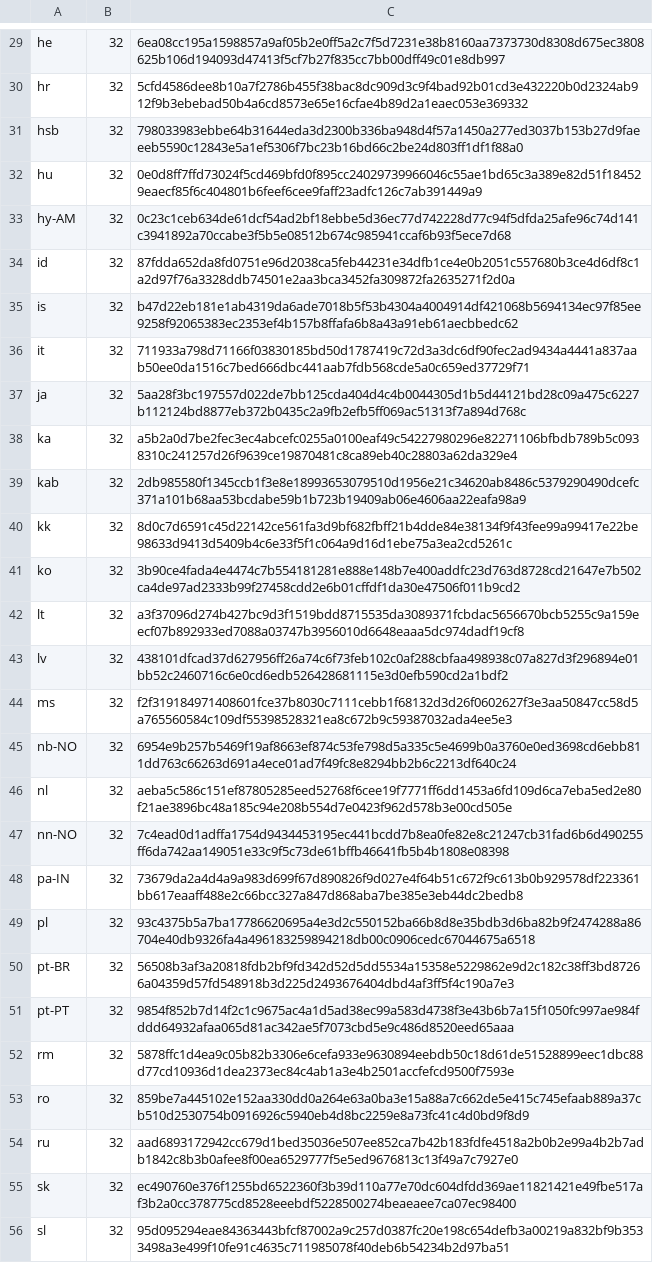
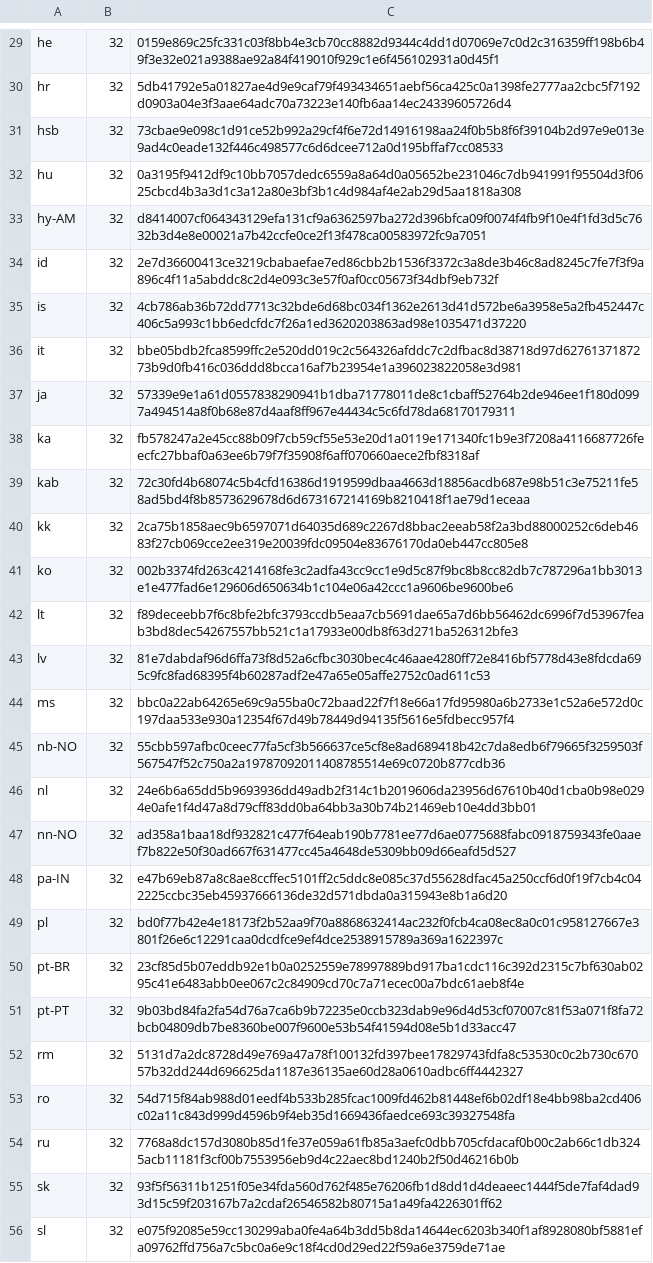
Before and after one commit to chocolatey-community/chocolatey-packages, a CSV file: automatic/thunderbird/tools/LanguageChecksums.csv, drawn as a sheet; only a part is shown, gaps mark what is left out; the diff covers the shown part only; the diff names each change by its address in the sheet, - before the commit and + after, or states it on an @@ line.

```diff
--- a/automatic/thunderbird/tools/LanguageChecksums.csv
+++ b/automatic/thunderbird/tools/LanguageChecksums.csv
-C29: 6ea08cc195a1598857a9af05b2e0ff5a2c7f5d7231e38b8160aa7373730d8308d675ec3808625b106d194093d47413f5cf7b27f835cc7bb00dff49c01e8db997
+C29: 0159e869c25fc331c03f8bb4e3cb70cc8882d9344c4dd1d07069e7c0d2c316359ff198b6b49f3e32e021a9388ae92a84f419010f929c1e6f456102931a0d45f1
-C30: 5cfd4586dee8b10a7f2786b455f38bac8dc909d3c9f4bad92b01cd3e432220b0d2324ab912f9b3ebebad50b4a6cd8573e65e16cfae4b89d2a1eaec053e369332
+C30: 5db41792e5a01827ae4d9e9caf79f493434651aebf56ca425c0a1398fe2777aa2cbc5f7192d0903a04e3f3aae64adc70a73223e140fb6aa14ec24339605726d4
-C31: 798033983ebbe64b31644eda3d2300b336ba948d4f57a1450a277ed3037b153b27d9faeeeb5590c12843e5a1ef5306f7bc23b16bd66c2be24d803ff1df1f88a0
+C31: 73cbae9e098c1d91ce52b992a29cf4f6e72d14916198aa24f0b5b8f6f39104b2d97e9e013e9ad4c0eade132f446c498577c6d6dcee712a0d195bffaf7cc08533
-C32: 0e0d8ff7ffd73024f5cd469bfd0f895cc24029739966046c55ae1bd65c3a389e82d51f184529eaecf85f6c404801b6feef6cee9faff23adfc126c7ab391449a9
+C32: 0a3195f9412df9c10bb7057dedc6559a8a64d0a05652be231046c7db941991f95504d3f0625cbcd4b3a3d1c3a12a80e3bf3b1c4d984af4e2ab29d5aa1818a308
-C33: 0c23c1ceb634de61dcf54ad2bf18ebbe5d36ec77d742228d77c94f5dfda25afe96c74d141c3941892a70ccabe3f5b5e08512b674c985941ccaf6b93f5ece7d68
+C33: d8414007cf064343129efa131cf9a6362597ba272d396bfca09f0074f4fb9f10e4f1fd3d5c7632b3d4e8e00021a7b42ccfe0ce2f13f478ca00583972fc9a7051
-C34: 87fdda652da8fd0751e96d2038ca5feb44231e34dfb1ce4e0b2051c557680b3ce4d6df8c1a2d97f76a3328ddb74501e2aa3bca3452fa309872fa2635271f2d0a
+C34: 2e7d36600413ce3219cbabaefae7ed86cbb2b1536f3372c3a8de3b46c8ad8245c7fe7f3f9a896c4f11a5abddc8c2d4e093c3e57f0af0cc05673f34dbf9eb732f
-C35: b47d22eb181e1ab4319da6ade7018b5f53b4304a4004914df421068b5694134ec97f85ee9258f92065383ec2353ef4b157b8ffafa6b8a43a91eb61aecbbedc62
+C35: 4cb786ab36b72dd7713c32bde6d68bc034f1362e2613d41d572be6a3958e5a2fb452447c406c5a993c1bb6edcfdc7f26a1ed3620203863ad98e1035471d37220
-C36: 711933a798d71166f03830185bd50d1787419c72d3a3dc6df90fec2ad9434a4441a837aab50ee0da1516c7bed666dbc441aab7fdb568cde5a0c659ed37729f71
+C36: bbe05bdb2fca8599ffc2e520dd019c2c564326afddc7c2dfbac8d38718d97d6276137187273b9d0fb416c036ddd8bcca16af7b23954e1a396023822058e3d981
-C37: 5aa28f3bc197557d022de7bb125cda404d4c4b0044305d1b5d44121bd28c09a475c6227b112124bd8877eb372b0435c2a9fb2efb5ff069ac51313f7a894d768c
+C37: 57339e9e1a61d0557838290941b1dba71778011de8c1cbaff52764b2de946ee1f180d0997a494514a8f0b68e87d4aaf8ff967e44434c5c6fd78da68170179311
-C38: a5b2a0d7be2fec3ec4abcefc0255a0100eaf49c54227980296e82271106bfbdb789b5c0938310c241257d26f9639ce19870481c8ca89eb40c28803a62da329e4
+C38: fb578247a2e45cc88b09f7cb59cf55e53e20d1a0119e171340fc1b9e3f7208a4116687726feecfc27bbaf0a63ee6b79f7f35908f6aff070660aece2fbf8318af
-C39: 2db985580f1345ccb1f3e8e18993653079510d1956e21c34620ab8486c5379290490dcefc371a101b68aa53bcdabe59b1b723b19409ab06e4606aa22eafa98a9
+C39: 72c30fd4b68074c5b4cfd16386d1919599dbaa4663d18856acdb687e98b51c3e75211fe58ad5bd4f8b8573629678d6d673167214169b8210418f1ae79d1eceaa
-C40: 8d0c7d6591c45d22142ce561fa3d9bf682fbff21b4dde84e38134f9f43fee99a99417e22be98633d9413d5409b4c6e33f5f1c064a9d16d1ebe75a3ea2cd5261c
+C40: 2ca75b1858aec9b6597071d64035d689c2267d8bbac2eeab58f2a3bd88000252c6deb4683f27cb069cce2ee319e20039fdc09504e83676170da0eb447cc805e8
-C41: 3b90ce4fada4e4474c7b554181281e888e148b7e400addfc23d763d8728cd21647e7b502ca4de97ad2333b99f27458cdd2e6b01cffdf1da30e47506f011b9cd2
+C41: 002b3374fd263c4214168fe3c2adfa43cc9cc1e9d5c87f9bc8b8cc82db7c787296a1bb3013e1e477fad6e129606d650634b1c104e06a42ccc1a9606be9600be6
-C42: a3f37096d274b427bc9d3f1519bdd8715535da3089371fcbdac5656670bcb5255c9a159eecf07b892933ed7088a03747b3956010d6648eaaa5dc974dadf19cf8
+C42: f89deceebb7f6c8bfe2bfc3793ccdb5eaa7cb5691dae65a7d6bb56462dc6996f7d53967feab3bd8dec54267557bb521c1a17933e00db8f63d271ba526312bfe3
-C43: 438101dfcad37d627956ff26a74c6f73feb102c0af288cbfaa498938c07a827d3f296894e01bb52c2460716c6e0cd6edb526428681115e3d0efb590cd2a1bdf2
+C43: 81e7dabdaf96d6ffa73f8d52a6cfbc3030bec4c46aae4280ff72e8416bf5778d43e8fdcda695c9fc8fad68395f4b60287adf2e47a65e05affe2752c0ad611c53
-C44: f2f319184971408601fce37b8030c7111cebb1f68132d3d26f0602627f3e3aa50847cc58d5a765560584c109df55398528321ea8c672b9c59387032ada4ee5e3
+C44: bbc0a22ab64265e69c9a55ba0c72baad22f7f18e66a17fd95980a6b2733e1c52a6e572d0c197daa533e930a12354f67d49b78449d94135f5616e5fdbecc957f4
-C45: 6954e9b257b5469f19af8663ef874c53fe798d5a335c5e4699b0a3760e0ed3698cd6ebb811dd763c66263d691a4ece01ad7f49fc8e8294bb2b6c2213df640c24
+C45: 55cbb597afbc0ceec77fa5cf3b566637ce5cf8e8ad689418b42c7da8edb6f79665f3259503f567547f52c750a2a19787092011408785514e69c0720b877cdb36
-C46: aeba5c586c151ef87805285eed52768f6cee19f7771ff6dd1453a6fd109d6ca7eba5ed2e80f21ae3896bc48a185c94e208b554d7e0423f962d578b3e00cd505e
+C46: 24e6b6a65dd5b9693936dd49adb2f314c1b2019606da23956d67610b40d1cba0b98e0294e0afe1f4d47a8d79cff83dd0ba64bb3a30b74b21469eb10e4dd3bb01
-C47: 7c4ead0d1adffa1754d9434453195ec441bcdd7b8ea0fe82e8c21247cb31fad6b6d490255ff6da742aa149051e33c9f5c73de61bffb46641fb5b4b1808e08398
+C47: ad358a1baa18df932821c477f64eab190b7781ee77d6ae0775688fabc0918759343fe0aaef7b822e50f30ad667f631477cc45a4648de5309bb09d66eafd5d527
-C48: 73679da2a4d4a9a983d699f67d890826f9d027e4f64b51c672f9c613b0b929578df223361bb617eaaff488e2c66bcc327a847d868aba7be385e3eb44dc2bedb8
+C48: e47b69eb87a8c8ae8ccffec5101ff2c5ddc8e085c37d55628dfac45a250ccf6d0f19f7cb4c042225ccbc35eb45937666136de32d571dbda0a315943e8b1a6d20
-C49: 93c4375b5a7ba17786620695a4e3d2c550152ba66b8d8e35bdb3d6ba82b9f2474288a86704e40db9326fa4a496183259894218db00c0906cedc67044675a6518
+C49: bd0f77b42e4e18173f2b52aa9f70a8868632414ac232f0fcb4ca08ec8a0c01c958127667e3801f26e6c12291caa0dcdfce9ef4dce2538915789a369a1622397c
-C50: 56508b3af3a20818fdb2bf9fd342d52d5dd5534a15358e5229862e9d2c182c38ff3bd87266a04359d57fd548918b3d225d2493676404dbd4af3ff5f4c190a7e3
+C50: 23cf85d5b07eddb92e1b0a0252559e78997889bd917ba1cdc116c392d2315c7bf630ab0295c41e6483abb0ee067c2c84909cd70c7a71ecec00a7bdc61aeb8f4e
-C51: 9854f852b7d14f2c1c9675ac4a1d5ad38ec99a583d4738f3e43b6b7a15f1050fc997ae984fddd64932afaa065d81ac342ae5f7073cbd5e9c486d8520eed65aaa
+C51: 9b03bd84fa2fa54d76a7ca6b9b72235e0ccb323dab9e96d4d53cf07007c81f53a071f8fa72bcb04809db7be8360be007f9600e53b54f41594d08e5b1d33acc47
-C52: 5878ffc1d4ea9c05b82b3306e6cefa933e9630894eebdb50c18d61de51528899eec1dbc88d77cd10936d1dea2373ec84c4ab1a3e4b2501accfefcd9500f7593e
+C52: 5131d7a2dc8728d49e769a47a78f100132fd397bee17829743fdfa8c53530c0c2b730c67057b32dd244d696625da1187e36135ae60d28a0610adbc6ff4442327
-C53: 859be7a445102e152aa330dd0a264e63a0ba3e15a88a7c662de5e415c745efaab889a37cb510d2530754b0916926c5940eb4d8bc2259e8a73fc41c4d0bd9f8d9
+C53: 54d715f84ab988d01eedf4b533b285fcac1009fd462b81448ef6b02df18e4bb98ba2cd406c02a11c843d999d4596b9f4eb35d1669436faedce693c39327548fa
-C54: aad6893172942cc679d1bed35036e507ee852ca7b42b183fdfe4518a2b0b2e99a4b2b7adb1842c8b3b0afee8f00ea6529777f5e5ed9676813c13f49a7c7927e0
+C54: 7768a8dc157d3080b85d1fe37e059a61fb85a3aefc0dbb705cfdacaf0b00c2ab66c1db3245acb11181f3cf00b7553956eb9d4c22aec8bd1240b2f50d46216b0b
-C55: ec490760e376f1255bd6522360f3b39d110a77e70dc604dfdd369ae11821421e49fbe517af3b2a0cc378775cd8528eeebdf5228500274beaeaee7ca07ec98400
+C55: 93f5f56311b1251f05e34fda560d762f485e76206fb1d8dd1d4deaeec1444f5de7faf4dad93d15c59f203167b7a2cdaf26546582b80715a1a49fa4226301ff62
-C56: 95d095294eae84363443bfcf87002a9c257d0387fc20e198c654defb3a00219a832bf9b3533498a3e499f10fe91c4635c711985078f40deb6b54234b2d97ba51
+C56: e075f92085e59cc130299aba0fe4a64b3dd5b8da14644ec6203b340f1af8928080bf5881efa09762ffd756a7c5bc0a6e9c18f4cd0d29ed22f59a6e3759de71ae
```
Also changed, not shown: 104 edited cells elsewhere in this file, automatic/firefox/tools/LanguageChecksums.csv, 17 other files.
